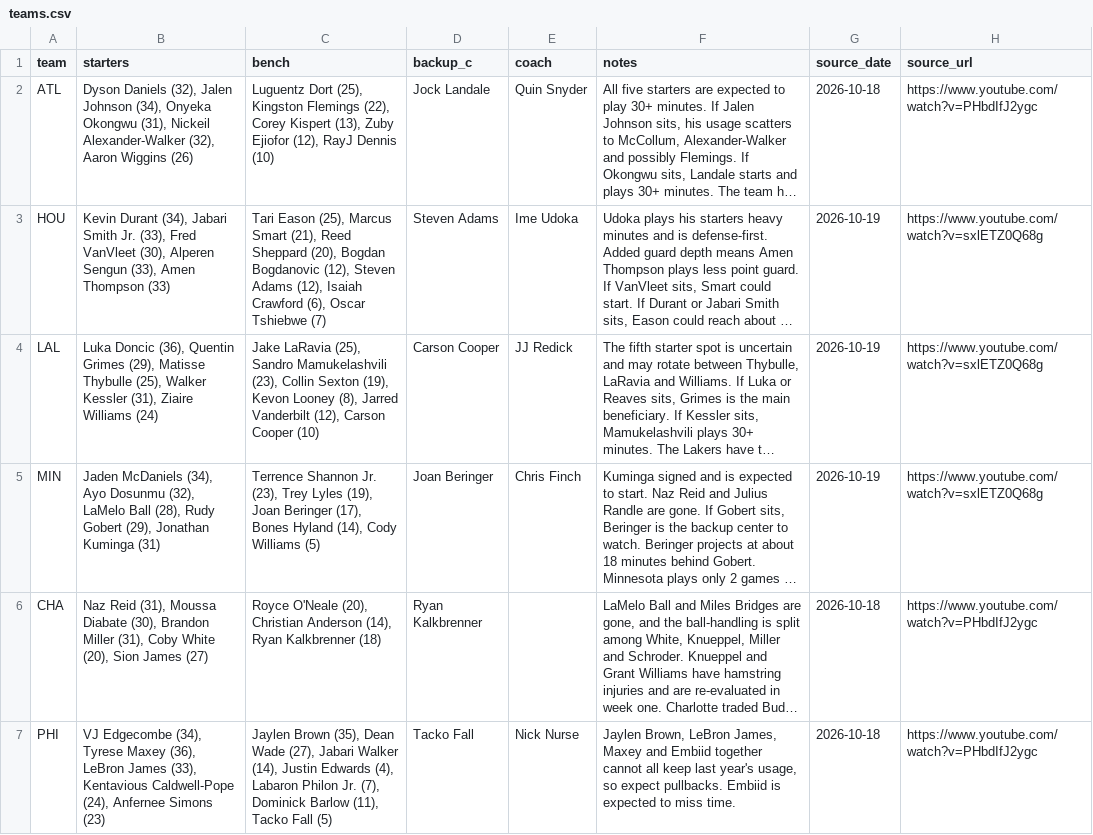
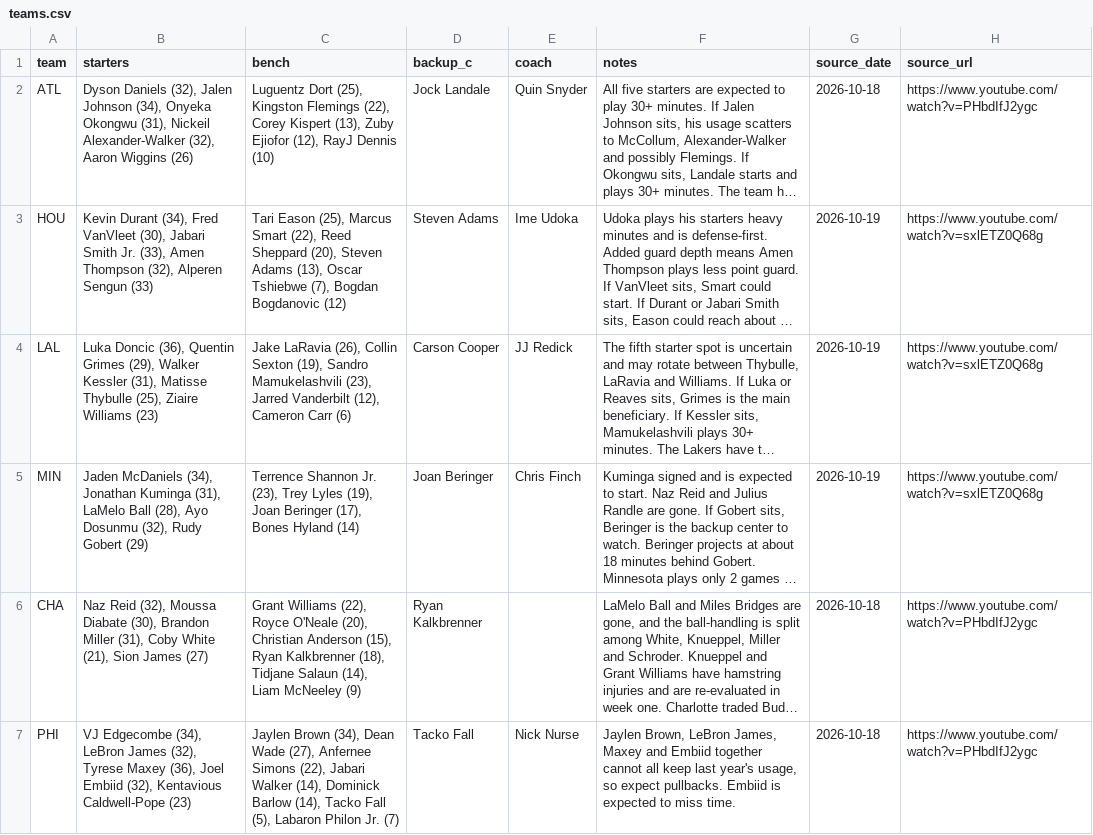
Before and after one commit to nascardataguy2/nba-2026-27, a CSV file: data/teams.csv, drawn as a sheet; only a part is shown; long unchanged cells end in …; the diff covers the shown part only; the diff names each change by its address in the sheet, - before the commit and + after, or states it on an @@ line.

```diff
--- a/data/teams.csv
+++ b/data/teams.csv
-B3 (starters): …Durant (34), Jabari Smith Jr. (33), Fred VanVleet (30), Alperen Sengun (33), Amen Thompson (33)
+B3 (starters): …Durant (34), Fred VanVleet (30), Jabari Smith Jr. (33), Amen Thompson (32), Alperen Sengun (33)
-C3 (bench): …Marcus Smart (21), Reed Sheppard (20), Bogdan Bogdanovic (12), Steven Adams (12), Isaiah Crawford (6), Oscar Tshiebwe (7)
+C3 (bench): …Marcus Smart (22), Reed Sheppard (20), Steven Adams (13), Oscar Tshiebwe (7), Bogdan Bogdanovic (12)
-B4 (starters): …Grimes (29), Matisse Thybulle (25), Walker Kessler (31), Ziaire Williams (24)
+B4 (starters): …Grimes (29), Walker Kessler (31), Matisse Thybulle (25), Ziaire Williams (23)
-C4 (bench): Jake LaRavia (25), Sandro Mamukelashvili (23), Collin Sexton (19), Kevon Looney (8), Jarred Vanderbilt (12), Carson Cooper (10)
+C4 (bench): Jake LaRavia (26), Collin Sexton (19), Sandro Mamukelashvili (23), Jarred Vanderbilt (12), Cameron Carr (6)
-B5 (starters): …McDaniels (34), Ayo Dosunmu (32), LaMelo Ball (28), Rudy Gobert (29), Jonathan Kuminga (31)
+B5 (starters): …McDaniels (34), Jonathan Kuminga (31), LaMelo Ball (28), Ayo Dosunmu (32), Rudy Gobert (29)
-C5 (bench): …Bones Hyland (14), Cody Williams (5)
+C5 (bench): …Bones Hyland (14)
-B6 (starters): Naz Reid (31), Moussa Diabate (30), Brandon Miller (31), Coby White (20), Sion James…
+B6 (starters): Naz Reid (32), Moussa Diabate (30), Brandon Miller (31), Coby White (21), Sion James…
-C6 (bench): Royce O'Neale (20), Christian Anderson (14), Ryan Kalkbrenner (18)
+C6 (bench): Grant Williams (22), Royce O'Neale (20), Christian Anderson (15), Ryan Kalkbrenner (18), Tidjane Salaun (14), Liam McNeeley (9)
-B7 (starters): …Edgecombe (34), Tyrese Maxey (36), LeBron James (33), Kentavious Caldwell-Pope (24), Anfernee Simons (23)
+B7 (starters): …Edgecombe (34), LeBron James (32), Tyrese Maxey (36), Joel Embiid (32), Kentavious Caldwell-Pope (23)
-C7 (bench): Jaylen Brown (35), Dean Wade (27), Jabari Walker (14), Justin Edwards (4), Labaron Philon Jr. (7), Dominick Barlow (11), Tacko Fall (5)
+C7 (bench): Jaylen Brown (34), Dean Wade (27), Anfernee Simons (22), Jabari Walker (14), Dominick Barlow (14), Tacko Fall (5), Labaron Philon Jr. (7)
```
Also changed, not shown: 33 edited cells elsewhere in this file, data/injuries.csv, data/players.csv, 56 other files.
